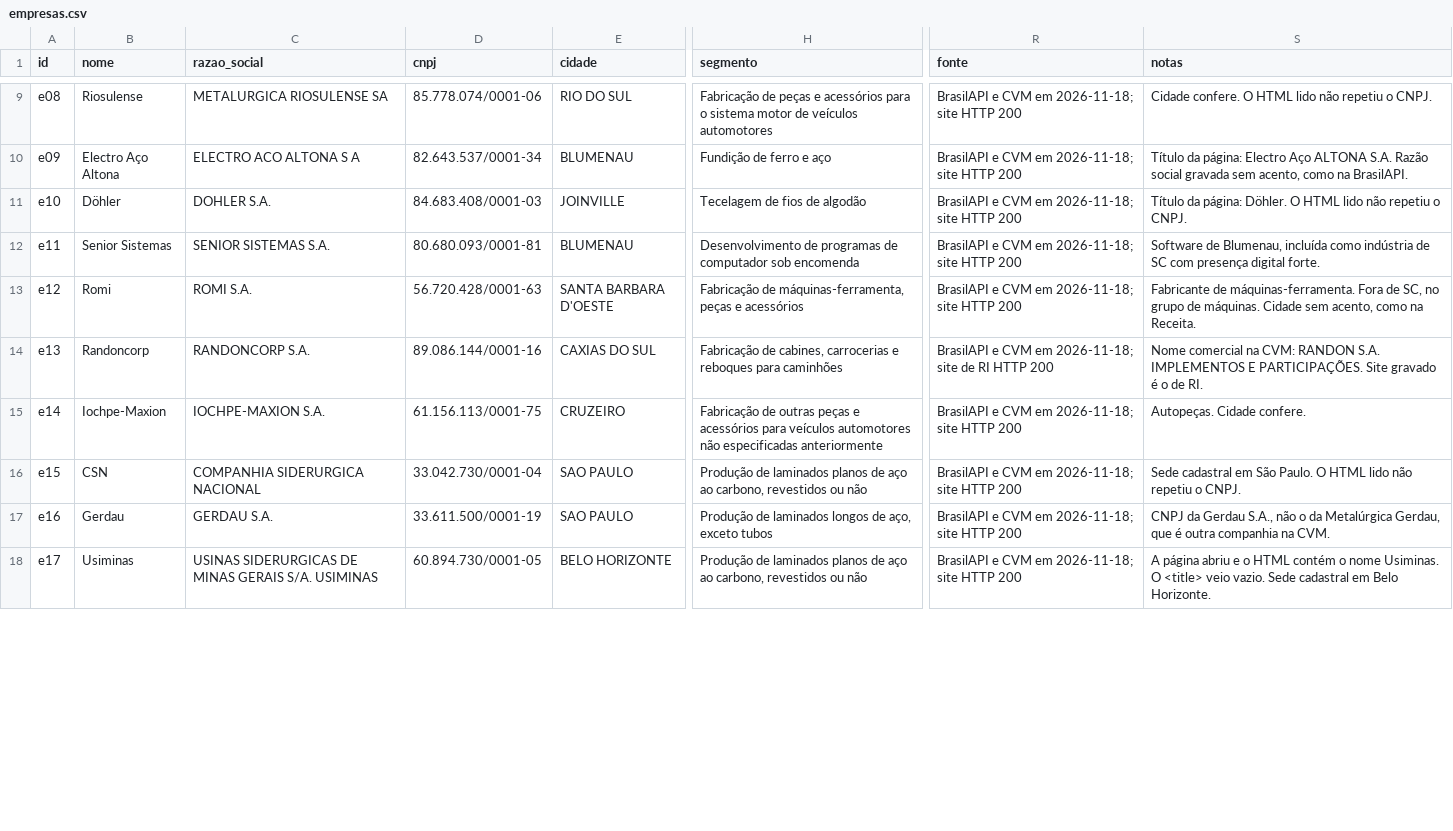
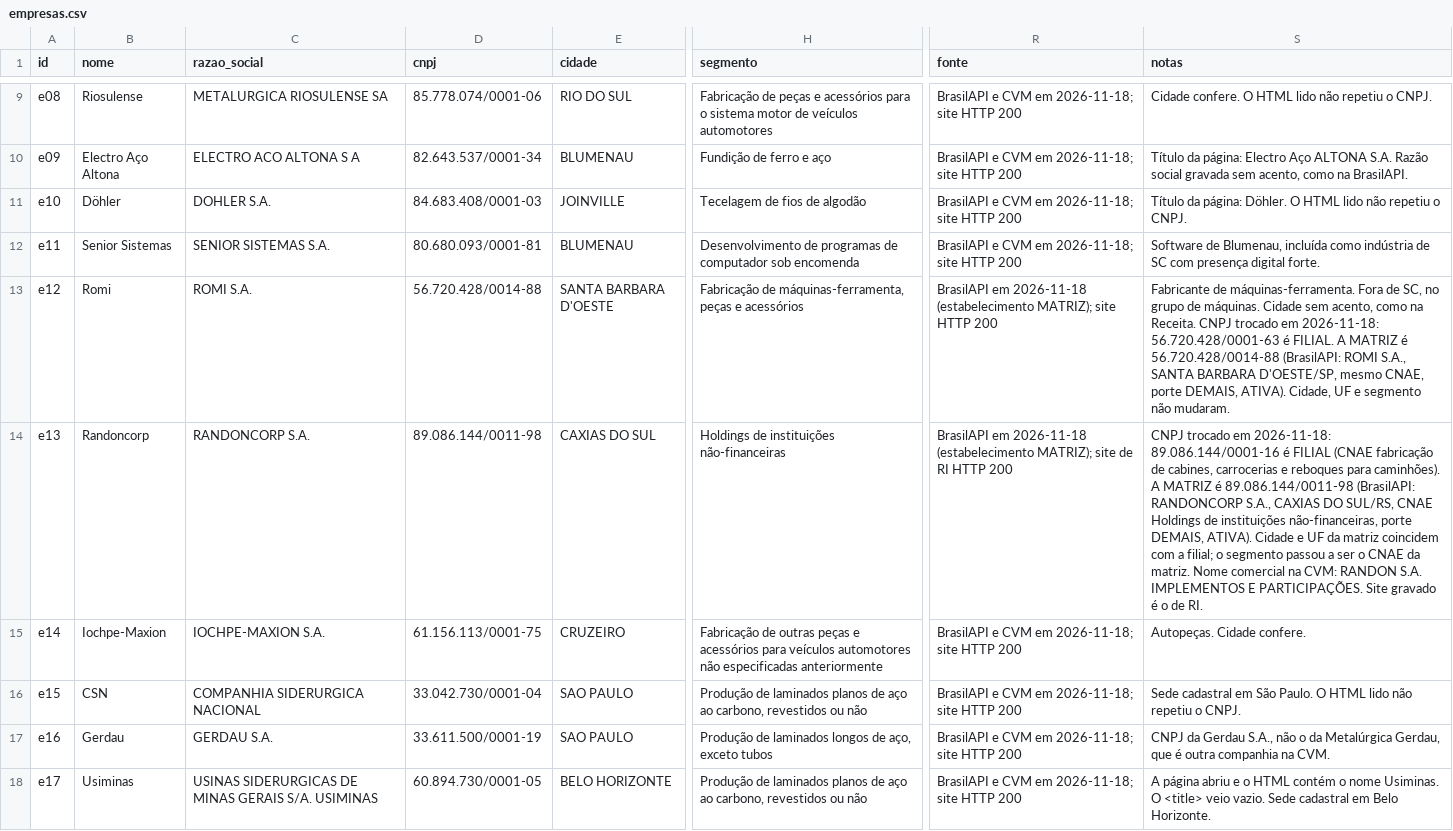
Before and after one commit to forge-z/benchmark-web-br, a CSV file: datasets/empresas.csv, drawn as a sheet; only a part is shown, gaps mark what is left out; the diff covers the shown part only; the diff names each change by its address in the sheet, - before the commit and + after, or states it on an @@ line.

```diff
--- a/datasets/empresas.csv
+++ b/datasets/empresas.csv
-D13 (cnpj): 56.720.428/0001-63
+D13 (cnpj): 56.720.428/0014-88
-R13 (fonte): BrasilAPI e CVM em 2026-11-18; site HTTP…
+R13 (fonte): BrasilAPI em 2026-11-18 (estabelecimento MATRIZ); site HTTP…
-S13 (notas): …na Receita.
+S13 (notas): …na Receita. CNPJ trocado em 2026-11-18: 56.720.428/0001-63 é FILIAL. A MATRIZ é 56.720.428/0014-88 (BrasilAPI: ROMI S.A., SANTA BARBARA D'OESTE/SP, mesmo CNAE, porte DEMAIS, ATIVA). Cidade, UF e segmento não mudaram.
-D14 (cnpj): 89.086.144/0001-16
+D14 (cnpj): 89.086.144/0011-98
-H14 (segmento): Fabricação de cabines, carrocerias e reboques para caminhões
+H14 (segmento): Holdings de instituições não-financeiras
-R14 (fonte): BrasilAPI e CVM em 2026-11-18; site de…
+R14 (fonte): BrasilAPI em 2026-11-18 (estabelecimento MATRIZ); site de…
-S14 (notas): Nome comercial…
+S14 (notas): CNPJ trocado em 2026-11-18: 89.086.144/0001-16 é FILIAL (CNAE fabricação de cabines, carrocerias e reboques para caminhões). A MATRIZ é 89.086.144/0011-98 (BrasilAPI: RANDONCORP S.A., CAXIAS DO SUL/RS, CNAE Holdings de instituições não-financeiras, porte DEMAIS, ATIVA). Cidade e UF da matriz coincidem com a filial; o segmento passou a ser o CNAE da matriz. Nome comercial…
```
Also changed, not shown: 85 edited cells elsewhere in this file, datasets/perguntas_empresas.csv, 7 other files.
